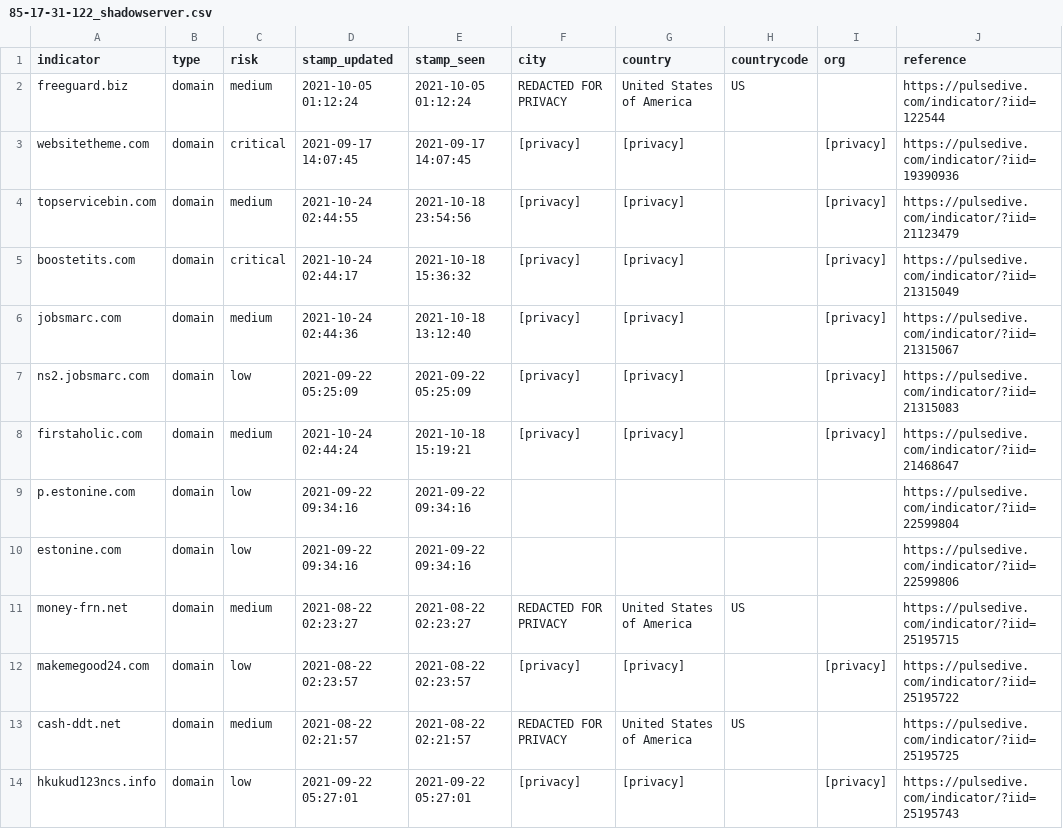
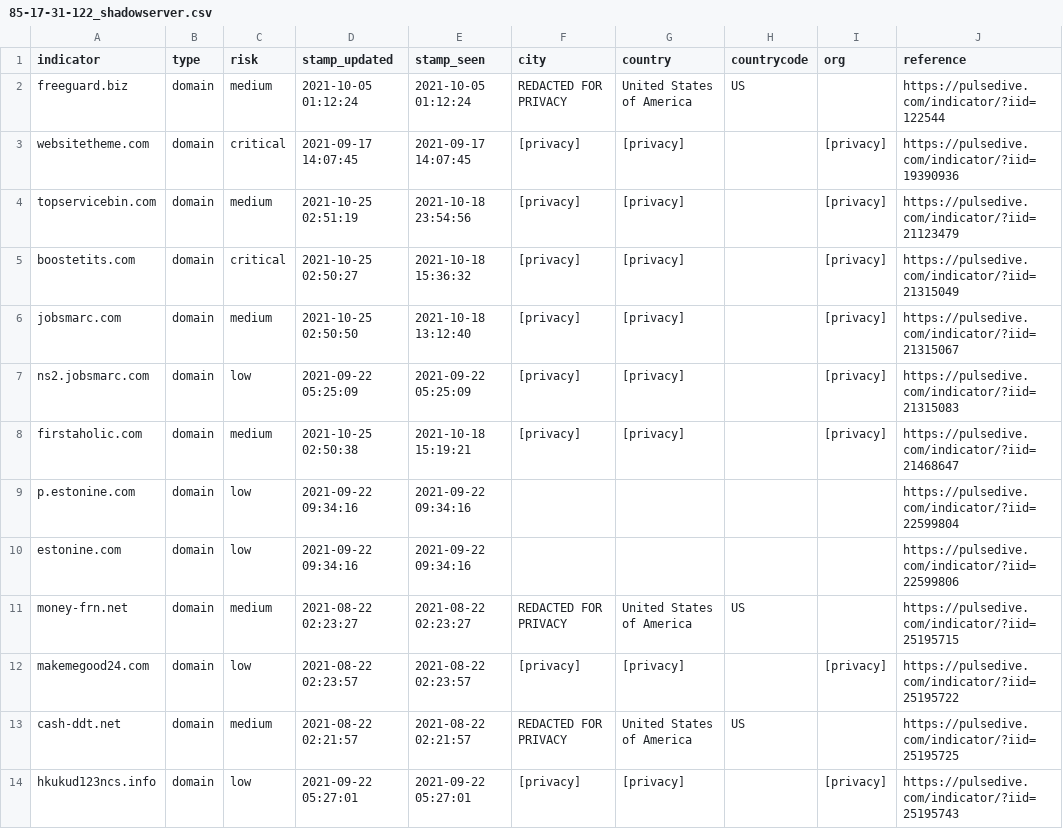
Before and after one commit to idunno101/Hosts_That_idunno, a CSV file: fetch-api-data-action/85-17-31-122_shadowserver.csv, drawn as a sheet; only a part is shown.

```diff
--- a/fetch-api-data-action/85-17-31-122_shadowserver.csv
+++ b/fetch-api-data-action/85-17-31-122_shadowserver.csv
@@ -3,7 +3,7 @@ freeguard.biz,domain,medium,"2021-10-05 01:12:24","2021-10-05 01:12:24","REDACTE
 websitetheme.com,domain,critical,"2021-09-17 14:07:45","2021-09-17 14:07:45",[privacy],[privacy],,[privacy],https://pulsedive.com/indicator/?iid=19390936
-topservicebin.com,domain,medium,"2021-10-24 02:44:55","2021-10-18 23:54:56",[privacy],[privacy],,[privacy],https://pulsedive.com/indicator/?iid=21123479
-boostetits.com,domain,critical,"2021-10-24 02:44:17","2021-10-18 15:36:32",[privacy],[privacy],,[privacy],https://pulsedive.com/indicator/?iid=21315049
-jobsmarc.com,domain,medium,"2021-10-24 02:44:36","2021-10-18 13:12:40",[privacy],[privacy],,[privacy],https://pulsedive.com/indicator/?iid=21315067
+topservicebin.com,domain,medium,"2021-10-25 02:51:19","2021-10-18 23:54:56",[privacy],[privacy],,[privacy],https://pulsedive.com/indicator/?iid=21123479
+boostetits.com,domain,critical,"2021-10-25 02:50:27","2021-10-18 15:36:32",[privacy],[privacy],,[privacy],https://pulsedive.com/indicator/?iid=21315049
+jobsmarc.com,domain,medium,"2021-10-25 02:50:50","2021-10-18 13:12:40",[privacy],[privacy],,[privacy],https://pulsedive.com/indicator/?iid=21315067
 ns2.jobsmarc.com,domain,low,"2021-09-22 05:25:09","2021-09-22 05:25:09",[privacy],[privacy],,[privacy],https://pulsedive.com/indicator/?iid=21315083
-firstaholic.com,domain,medium,"2021-10-24 02:44:24","2021-10-18 15:19:21",[privacy],[privacy],,[privacy],https://pulsedive.com/indicator/?iid=21468647
+firstaholic.com,domain,medium,"2021-10-25 02:50:38","2021-10-18 15:19:21",[privacy],[privacy],,[privacy],https://pulsedive.com/indicator/?iid=21468647
 p.estonine.com,domain,low,"2021-09-22 09:34:16","2021-09-22 09:34:16",,,,,https://pulsedive.com/indicator/?iid=22599804
```
